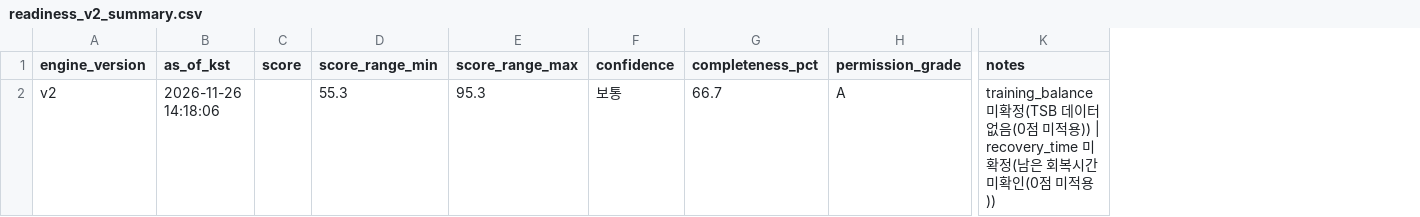
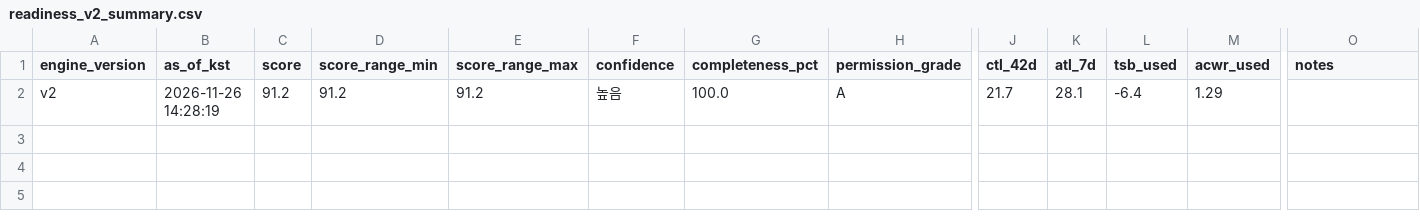
Before and after one commit to aroven850306-bit/fitness-data-sync, a CSV file: readiness_v2_summary.csv, drawn as a sheet; only a part is shown, gaps mark what is left out; addresses are those after the commit; the diff names each change by its address in the sheet, - before the commit and + after, or states it on an @@ line.

```diff
--- a/readiness_v2_summary.csv
+++ b/readiness_v2_summary.csv
+column J (ctl_42d), row 2: 21.7
+column K (atl_7d), row 2: 28.1
+column L (tsb_used), row 2: -6.4
+column M (acwr_used), row 2: 1.29
-B2 (as_of_kst): 2026-11-26 14:18:06
+B2 (as_of_kst): 2026-11-26 14:28:19
-C2 (score): (empty)
+C2 (score): 91.2
-D2 (score_range_min): 55.3
+D2 (score_range_min): 91.2
-E2 (score_range_max): 95.3
+E2 (score_range_max): 91.2
-F2 (confidence): 보통
+F2 (confidence): 높음
-G2 (completeness_pct): 66.7
+G2 (completeness_pct): 100.0
-O2 (notes): training_balance 미확정(TSB 데이터 없음(0점 미적용)) | recovery_time 미확정(남은 회복시간 미확인(0점 미적용))
+O2 (notes): (empty)
```
Also changed, not shown: 1 other file.
